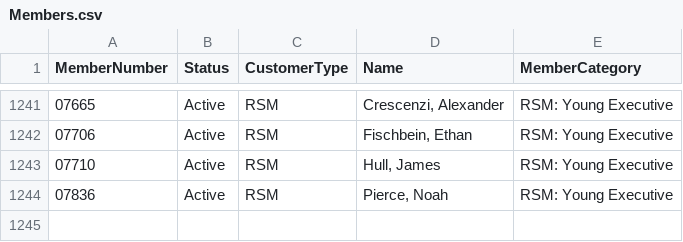
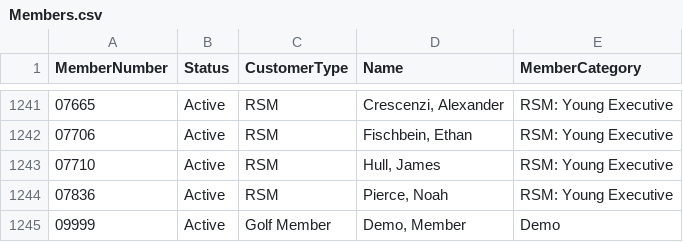
Before and after one commit to athenawlynn/eastpointe-pool-ordering, a CSV file: google-sheets/Members.csv, drawn as a sheet; only a part is shown, gaps mark what is left out; the diff names each change by its address in the sheet, - before the commit and + after, or states it on an @@ line.

Commit message:
Add demo member number

```diff
--- a/google-sheets/Members.csv
+++ b/google-sheets/Members.csv
+row 1245: 09999 | Active | Golf Member | Demo, Member | Demo
```
